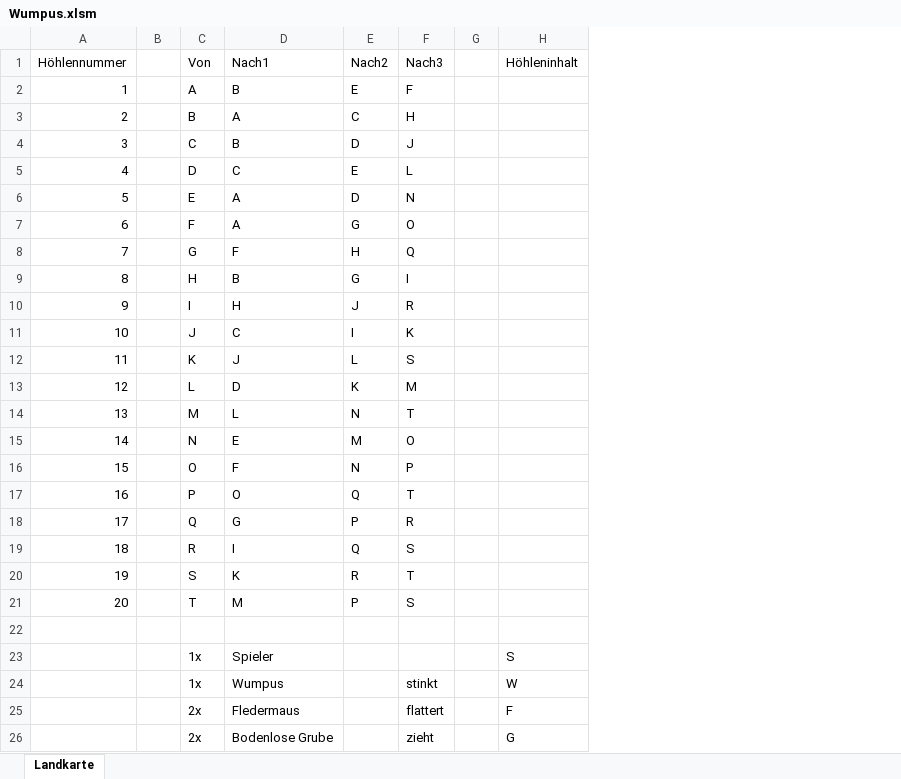
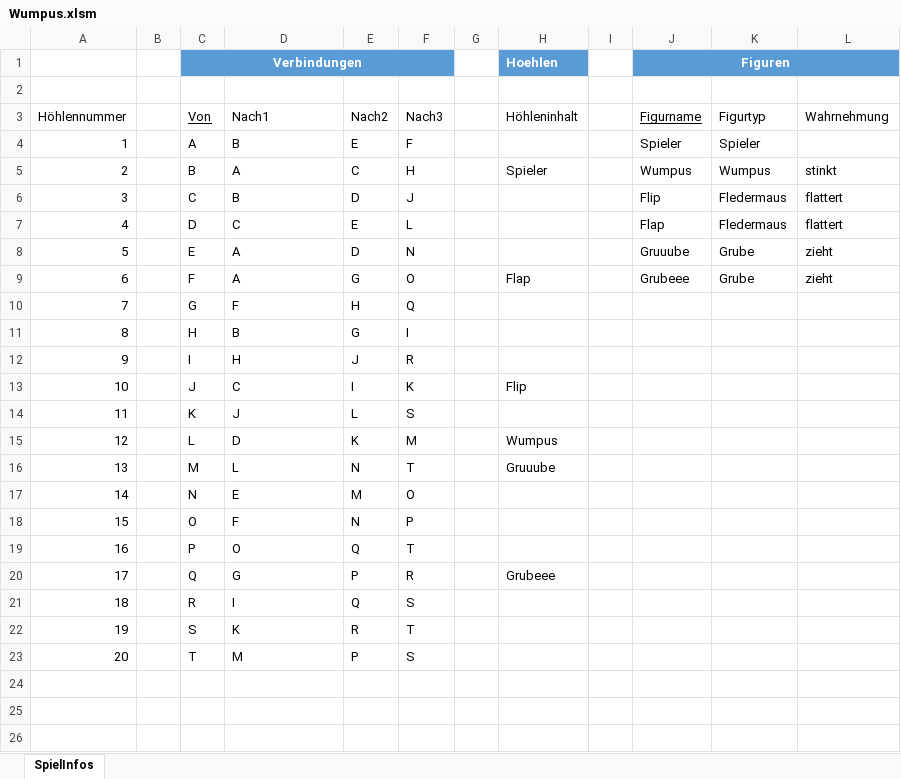
Before and after one commit to MarkusOnTeams/VBA_Wumpus, an Excel workbook: Wumpus.xlsm, sheet SpielInfos, drawn as a sheet; values as stored, in another font and other column widths than the file's, no borders; table styles not drawn; removed rows and columns are numbered as before the commit, all else as after; the diff names each change by its address in the sheet, - before the commit and + after, or states it on an @@ line.

Commit message:
Wumpus mit Klassen

```diff
--- a/Wumpus.xlsm (sheet SpielInfos)
+++ b/Wumpus.xlsm (sheet SpielInfos)
-sheet tab: Landkarte
+sheet tab: SpielInfos
+column I, empty
+column J (Figurname), rows 4-9: Spieler | Wumpus | Flip | Flap | Gruuube | Grubeee
+column K (Figurtyp), rows 4-9: Spieler | Wumpus | Fledermaus | Fledermaus | Grube | Grube
+column L (Wahrnehmung), rows 5-9: stinkt | flattert | flattert | zieht | zieht
+row 1:  |  | Verbindungen |  |  |  |  | Hoehlen |  | Figuren
+row 2: (empty)
-C3 underline: off
+C3 underline: on
-H5 (Höhleninhalt): (empty)
+H5 (Höhleninhalt): Spieler
-H9 (Höhleninhalt): (empty)
+H9 (Höhleninhalt): Flap
-H13 (Höhleninhalt): (empty)
+H13 (Höhleninhalt): Flip
-H15 (Höhleninhalt): (empty)
+H15 (Höhleninhalt): Wumpus
-H16 (Höhleninhalt): (empty)
+H16 (Höhleninhalt): Gruuube
-H20 (Höhleninhalt): (empty)
+H20 (Höhleninhalt): Grubeee
-row 22: (empty)
-row 23:  |  | 1x | Spieler |  |  |  | S
-row 24:  |  | 1x | Wumpus |  | stinkt |  | W
-row 25:  |  | 2x | Fledermaus |  | flattert |  | F
-row 26:  |  | 2x | Bodenlose Grube |  | zieht |  | G
```
Also changed, not shown: 21 other files.
